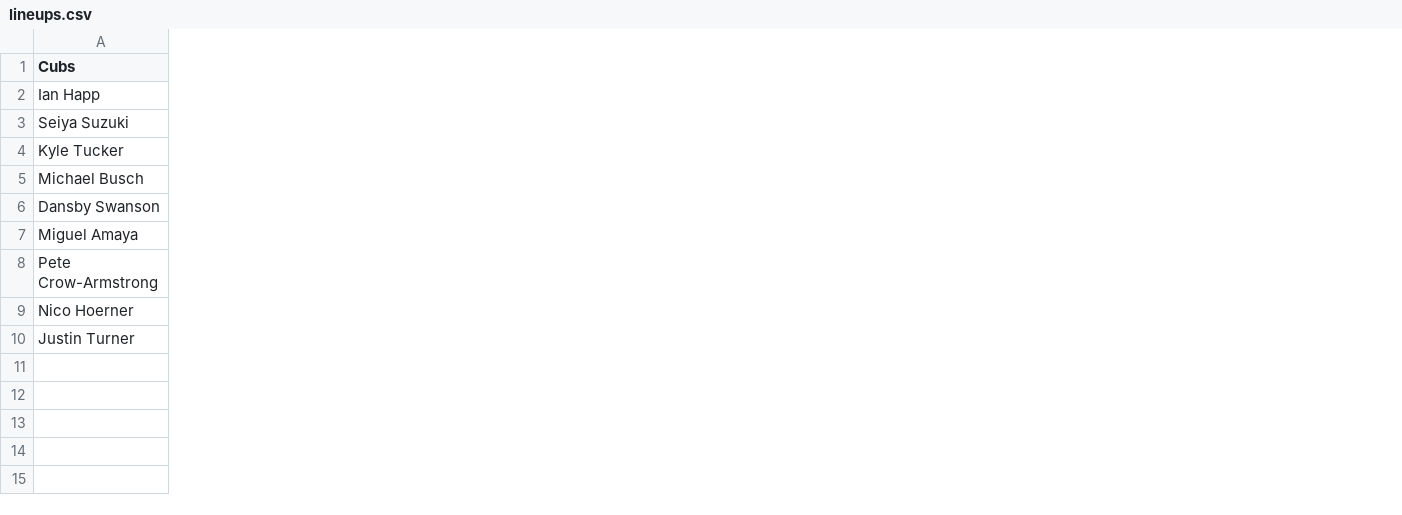
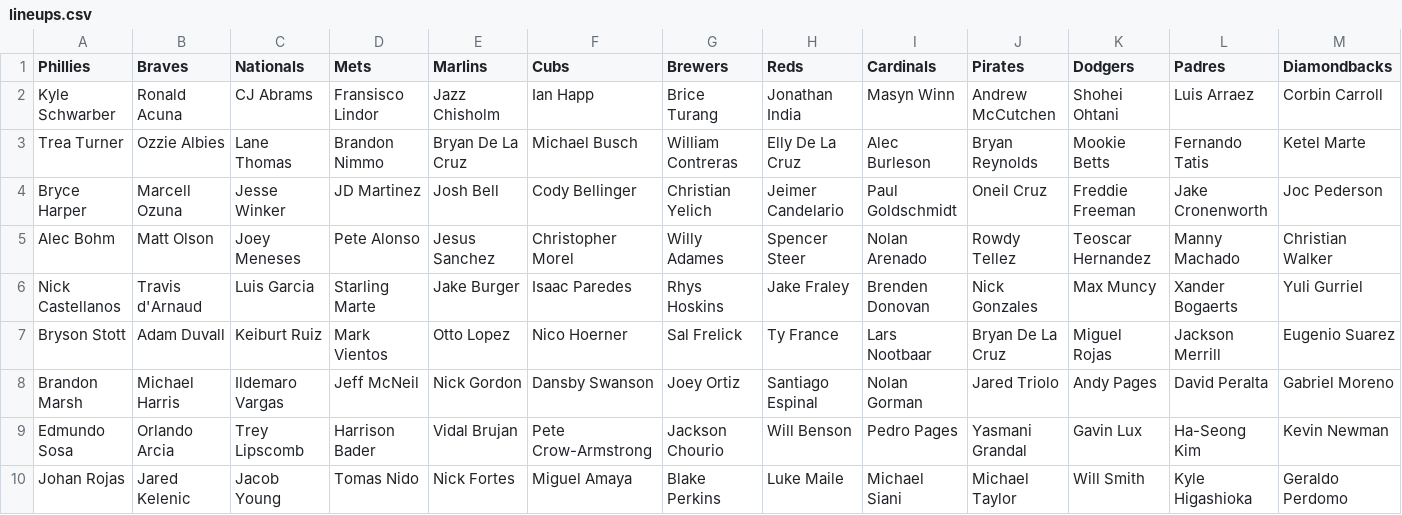
Before and after one commit to thiestand/Baseball-Simulation, a CSV file: lineups.csv, drawn as a sheet; only a part is shown; removed rows and columns are numbered as before the commit, all else as after; rows hold the shown columns only; the diff covers the shown part only; the diff names each change by its address in the sheet, - before the commit and + after, or states it on an @@ line.

```diff
--- a/lineups.csv
+++ b/lineups.csv
+column A (Phillies), rows 2-3: Kyle Schwarber | Trea Turner; rows 8-10: Brandon Marsh | Edmundo Sosa | Johan Rojas
+column B (Braves), rows 2-3: Ronald Acuna | Ozzie Albies; rows 8-10: Michael Harris | Orlando Arcia | Jared Kelenic
+column C (Nationals), rows 2-3: CJ Abrams | Lane Thomas; rows 8-10: Ildemaro Vargas | Trey Lipscomb | Jacob Young
+column D (Mets), rows 2-3: Fransisco Lindor | Brandon Nimmo; rows 8-10: Jeff McNeil | Harrison Bader | Tomas Nido
+column E (Marlins), rows 2-3: Jazz Chisholm | Bryan De La Cruz; rows 8-10: Nick Gordon | Vidal Brujan | Nick Fortes
+column G (Brewers), rows 2-3: Brice Turang | William Contreras; rows 8-10: Joey Ortiz | Jackson Chourio | Blake Perkins
+column H (Reds), rows 2-3: Jonathan India | Elly De La Cruz; rows 8-10: Santiago Espinal | Will Benson | Luke Maile
+column I (Cardinals), rows 2-3: Masyn Winn | Alec Burleson; rows 8-10: Nolan Gorman | Pedro Pages | Michael Siani
+column J (Pirates), rows 2-3: Andrew McCutchen | Bryan Reynolds; rows 8-10: Jared Triolo | Yasmani Grandal | Michael Taylor
+column K (Dodgers), rows 2-3: Shohei Ohtani | Mookie Betts; rows 8-10: Andy Pages | Gavin Lux | Will Smith
+column L (Padres), rows 2-3: Luis Arraez | Fernando Tatis; rows 8-10: David Peralta | Ha-Seong Kim | Kyle Higashioka
+column M (Diamondbacks), rows 2-3: Corbin Carroll | Ketel Marte; rows 8-10: Gabriel Moreno | Kevin Newman | Geraldo Perdomo
-row 3: Seiya Suzuki
-row 4: Kyle Tucker
+row 4: Bryce Harper | Marcell Ozuna | Jesse Winker | JD Martinez | Josh Bell | Cody Bellinger | Christian Yelich | Jeimer Candelario | Paul Goldschmidt | Oneil Cruz | Freddie Freeman | Jake Cronenworth | Joc Pederson
+row 5: Alec Bohm | Matt Olson | Joey Meneses | Pete Alonso | Jesus Sanchez | Christopher Morel | Willy Adames | Spencer Steer | Nolan Arenado | Rowdy Tellez | Teoscar Hernandez | Manny Machado | Christian Walker
+row 6: Nick Castellanos | Travis d'Arnaud | Luis Garcia | Starling Marte | Jake Burger | Isaac Paredes | Rhys Hoskins | Jake Fraley | Brenden Donovan | Nick Gonzales | Max Muncy | Xander Bogaerts | Yuli Gurriel
+row 7: Bryson Stott | Adam Duvall | Keiburt Ruiz | Mark Vientos | Otto Lopez | Nico Hoerner | Sal Frelick | Ty France | Lars Nootbaar | Bryan De La Cruz | Miguel Rojas | Jackson Merrill | Eugenio Suarez
-row 7: Miguel Amaya
-row 9: Nico Hoerner
-F10 (Cubs): Justin Turner
+F10 (Cubs): Miguel Amaya
```
Also changed, not shown: 2 added columns, 1 removed column and 3 edited cells elsewhere in this file, model_table.csv, 4 other files.
